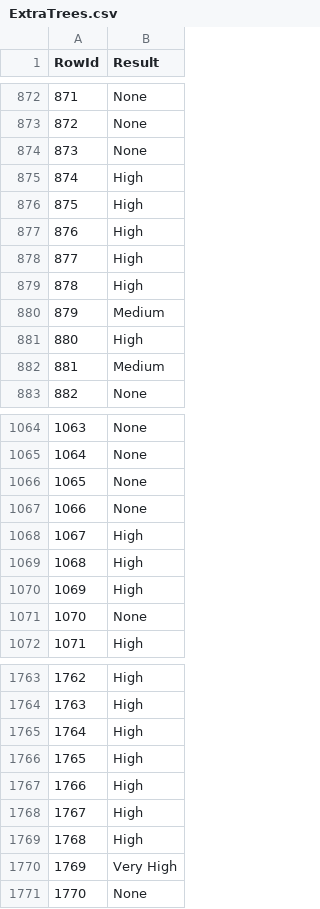
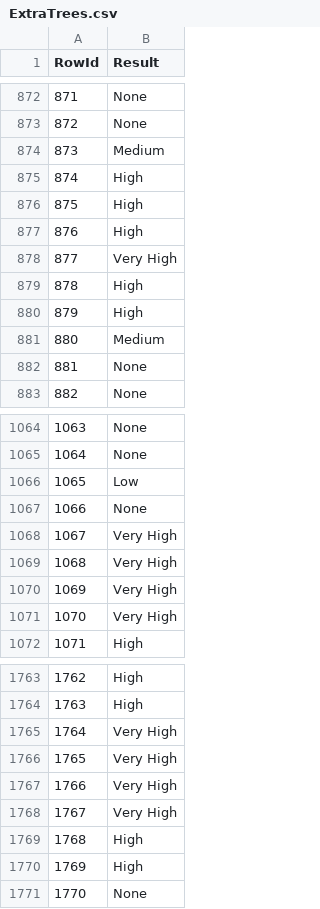
Before and after one commit to SLP25/DAA, a CSV file: competizione/ExtraTrees.csv, drawn as a sheet; only a part is shown, gaps mark what is left out; the diff covers the shown part only.

Commit message:
optimized extra trees

```diff
--- a/competizione/ExtraTrees.csv
+++ b/competizione/ExtraTrees.csv
@@ -873,3 +873,3 @@ RowId,Result
 872,None
-873,None
+873,Medium
 874,High
@@ -877,7 +877,7 @@ RowId,Result
 876,High
-877,High
+877,Very High
 878,High
-879,Medium
-880,High
-881,Medium
+879,High
+880,Medium
+881,None
 882,None
@@ -1065,8 +1065,8 @@ RowId,Result
 1064,None
-1065,None
+1065,Low
 1066,None
-1067,High
-1068,High
-1069,High
-1070,None
+1067,Very High
+1068,Very High
+1069,Very High
+1070,Very High
 1071,High
@@ -1764,8 +1764,8 @@ RowId,Result
 1763,High
-1764,High
-1765,High
-1766,High
-1767,High
+1764,Very High
+1765,Very High
+1766,Very High
+1767,Very High
 1768,High
-1769,Very High
+1769,High
 1770,None
```
Also changed, not shown: 132 edited cells elsewhere in this file, 1 other file.
